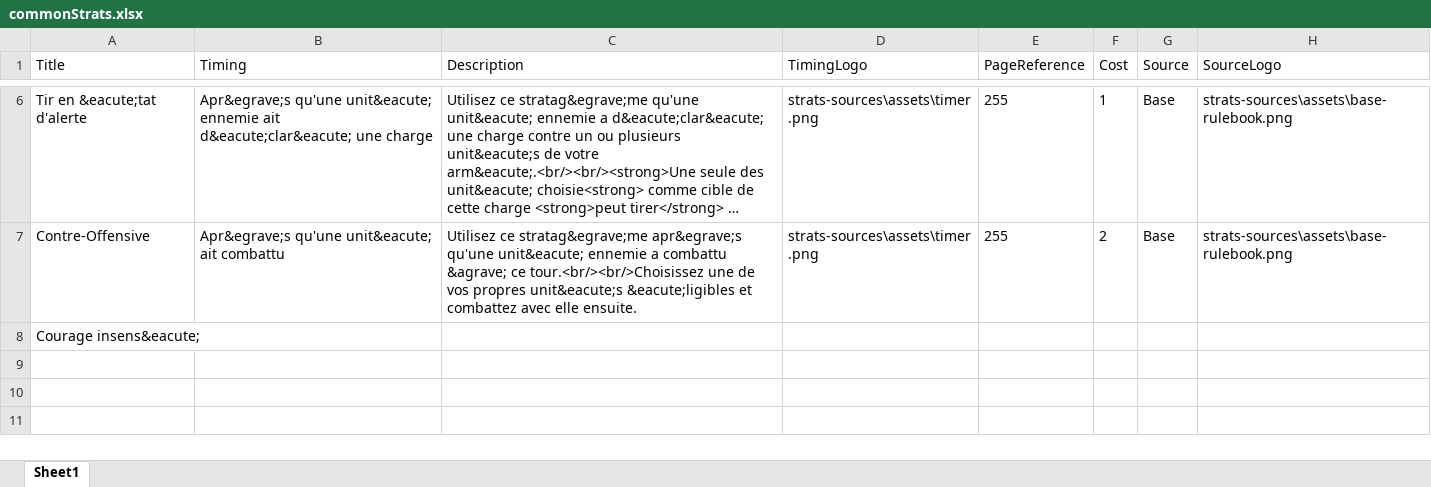
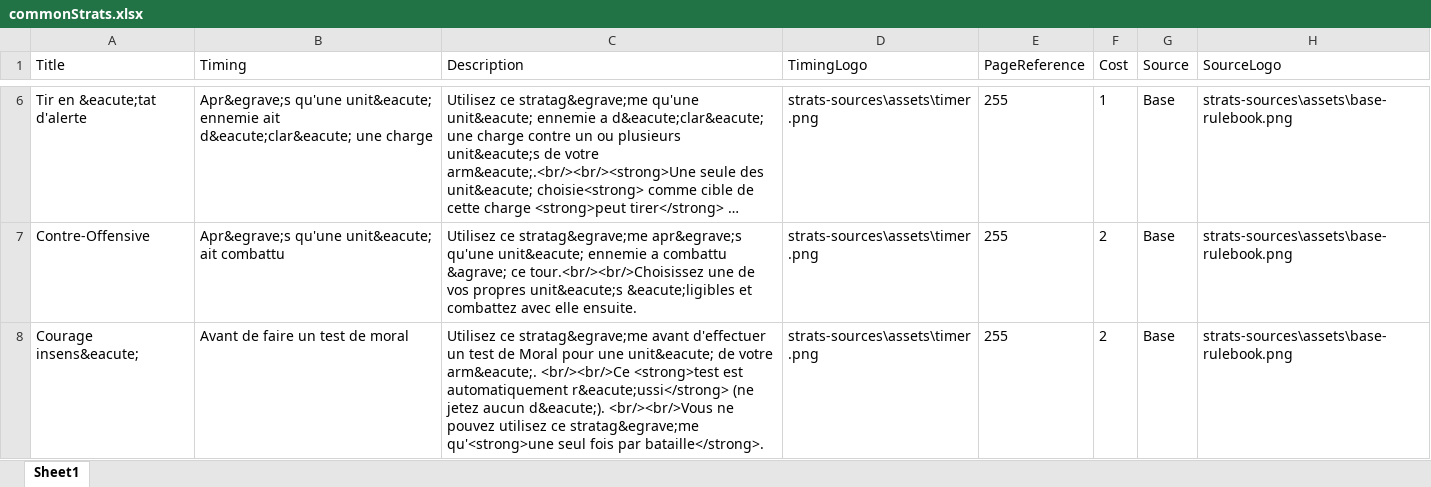
Before and after one commit to macreiben-dev/w40k-strat-card, an Excel workbook: strats-sources/commonStrats.xlsx, sheet Sheet1, drawn as a sheet; only a part is shown, gaps mark what is left out; long unchanged cells end in …; values as stored, in another font and other column widths than the file's, no borders; the diff names each change by its address in the sheet, - before the commit and + after, or states it on an @@ line.

Commit message:
courage insensé added.

```diff
--- a/strats-sources/commonStrats.xlsx (sheet Sheet1)
+++ b/strats-sources/commonStrats.xlsx (sheet Sheet1)
-B8 (Timing): (empty)
+B8 (Timing): Avant de faire un test de moral
-C8 (Description): (empty)
+C8 (Description): Utilisez ce stratag&egrave;me avant d'effectuer un test de Moral pour une unit&eacute; de votre arm&eacute;. <br/><br/>Ce <strong>test est automatiquement r&eacute;ussi</strong> (ne jetez aucun d&eacute;). <br/><br/>Vous ne pouvez utilisez ce stratag&egrave;me qu'<strong>une seul fois par bataille</strong>.
-D8 (TimingLogo): (empty)
+D8 (TimingLogo): strats-sources\assets\timer.png
-E8 (PageReference): (empty)
+E8 (PageReference): 255
-F8 (Cost): (empty)
+F8 (Cost): 2
-G8 (Source): (empty)
+G8 (Source): Base
-H8 (SourceLogo): (empty)
+H8 (SourceLogo): strats-sources\assets\base-rulebook.png
```
